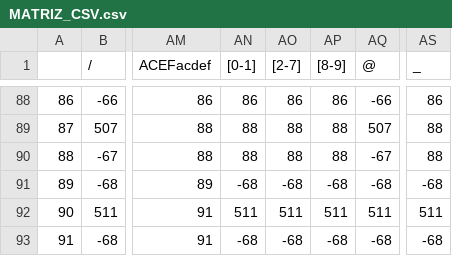
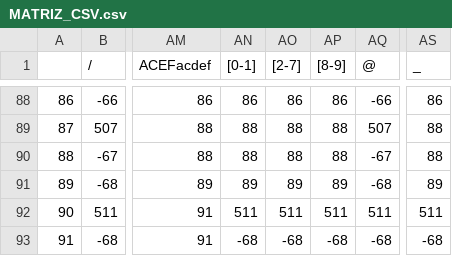
Before and after one commit to BrandonFornes/Compilador-Lexico, a CSV file: analizador-lexico/src/main/resources/MATRIZ_CSV.csv, drawn as a sheet; only a part is shown, gaps mark what is left out; the diff names each change by its address in the sheet, - before the commit and + after, or states it on an @@ line.

Commit message:
cambios en lexico y regla de produccion

```diff
--- a/analizador-lexico/src/main/resources/MATRIZ_CSV.csv
+++ b/analizador-lexico/src/main/resources/MATRIZ_CSV.csv
-AN91 ([0-1]): -68
+AN91 ([0-1]): 89
-AO91 ([2-7]): -68
+AO91 ([2-7]): 89
-AP91 ([8-9]): -68
+AP91 ([8-9]): 89
-AS91 (_): -68
+AS91 (_): 89
```
Also changed, not shown: analizador-lexico/target/classes/MATRIZ_CSV.csv, 10 other files.
